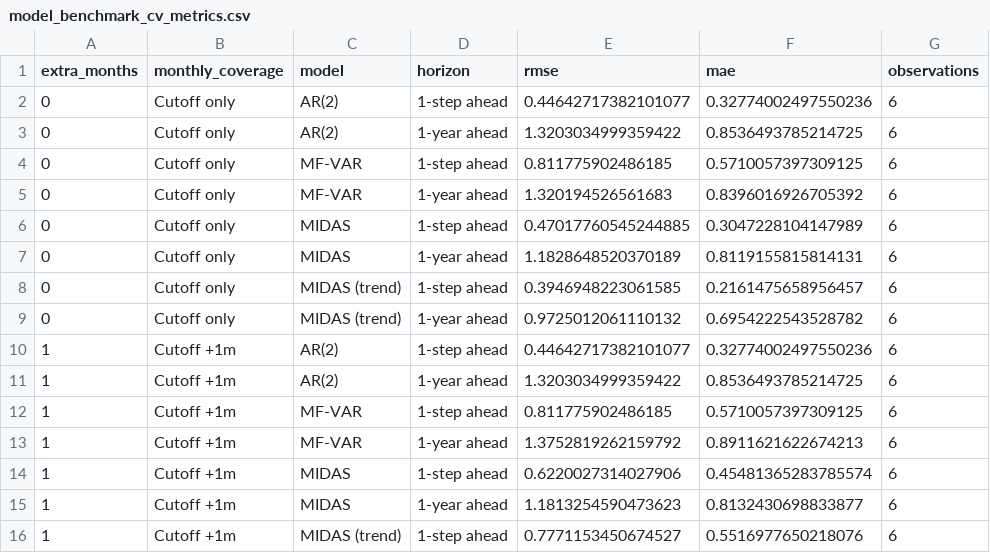
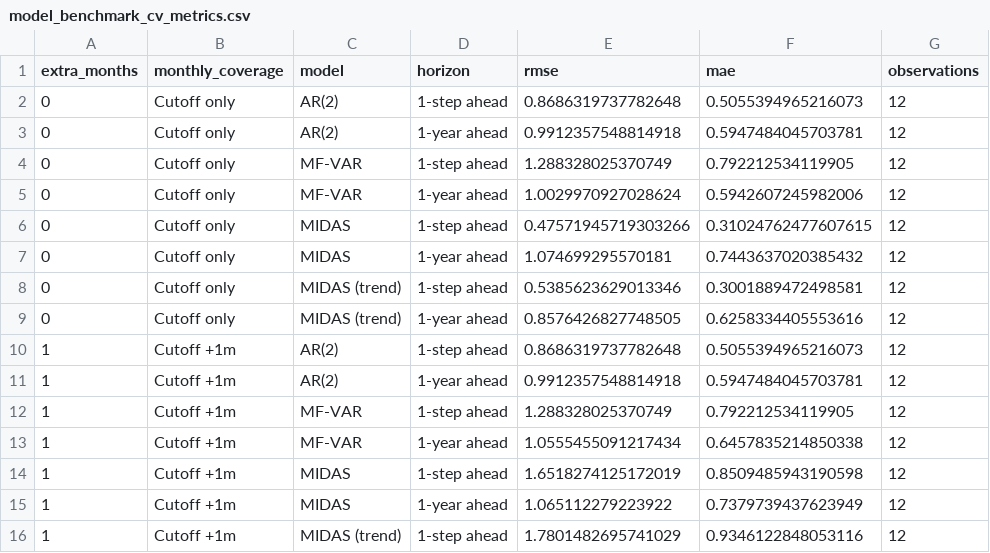
Before and after one commit to KOF-fbp/methods-for-macro-forecasting-2025, a CSV file: submission/output/benchmarks/model_benchmark_cv_metrics.csv, drawn as a sheet; only a part is shown; the diff covers the shown part only.

Commit message:
now with the CV output :)

```diff
--- a/submission/output/benchmarks/model_benchmark_cv_metrics.csv
+++ b/submission/output/benchmarks/model_benchmark_cv_metrics.csv
@@ -1,16 +1,16 @@
 extra_months,monthly_coverage,model,horizon,rmse,mae,observations
-0,Cutoff only,AR(2),1-step ahead,0.44642717382101077,0.32774002497550236,6
-0,Cutoff only,AR(2),1-year ahead,1.3203034999359422,0.8536493785214725,6
-0,Cutoff only,MF-VAR,1-step ahead,0.811775902486185,0.5710057397309125,6
-0,Cutoff only,MF-VAR,1-year ahead,1.320194526561683,0.8396016926705392,6
-0,Cutoff only,MIDAS,1-step ahead,0.47017760545244885,0.3047228104147989,6
-0,Cutoff only,MIDAS,1-year ahead,1.1828648520370189,0.8119155815814131,6
-0,Cutoff only,MIDAS (trend),1-step ahead,0.3946948223061585,0.2161475658956457,6
-0,Cutoff only,MIDAS (trend),1-year ahead,0.9725012061110132,0.6954222543528782,6
-1,Cutoff +1m,AR(2),1-step ahead,0.44642717382101077,0.32774002497550236,6
-1,Cutoff +1m,AR(2),1-year ahead,1.3203034999359422,0.8536493785214725,6
-1,Cutoff +1m,MF-VAR,1-step ahead,0.811775902486185,0.5710057397309125,6
-1,Cutoff +1m,MF-VAR,1-year ahead,1.3752819262159792,0.8911621622674213,6
-1,Cutoff +1m,MIDAS,1-step ahead,0.6220027314027906,0.45481365283785574,6
-1,Cutoff +1m,MIDAS,1-year ahead,1.1813254590473623,0.8132430698833877,6
-1,Cutoff +1m,MIDAS (trend),1-step ahead,0.7771153450674527,0.5516977650218076,6
+0,Cutoff only,AR(2),1-step ahead,0.8686319737782648,0.5055394965216073,12
+0,Cutoff only,AR(2),1-year ahead,0.9912357548814918,0.5947484045703781,12
+0,Cutoff only,MF-VAR,1-step ahead,1.288328025370749,0.792212534119905,12
+0,Cutoff only,MF-VAR,1-year ahead,1.0029970927028624,0.5942607245982006,12
+0,Cutoff only,MIDAS,1-step ahead,0.47571945719303266,0.31024762477607615,12
+0,Cutoff only,MIDAS,1-year ahead,1.074699295570181,0.7443637020385432,12
+0,Cutoff only,MIDAS (trend),1-step ahead,0.5385623629013346,0.3001889472498581,12
+0,Cutoff only,MIDAS (trend),1-year ahead,0.8576426827748505,0.6258334405553616,12
+1,Cutoff +1m,AR(2),1-step ahead,0.8686319737782648,0.5055394965216073,12
+1,Cutoff +1m,AR(2),1-year ahead,0.9912357548814918,0.5947484045703781,12
+1,Cutoff +1m,MF-VAR,1-step ahead,1.288328025370749,0.792212534119905,12
+1,Cutoff +1m,MF-VAR,1-year ahead,1.0555455091217434,0.6457835214850338,12
+1,Cutoff +1m,MIDAS,1-step ahead,1.6518274125172019,0.8509485943190598,12
+1,Cutoff +1m,MIDAS,1-year ahead,1.065112279223922,0.7379739437623949,12
+1,Cutoff +1m,MIDAS (trend),1-step ahead,1.7801482695741029,0.9346122848053116,12
```
Also changed, not shown: 8 removed rows and 3 edited cells elsewhere in this file, 2 other files.
